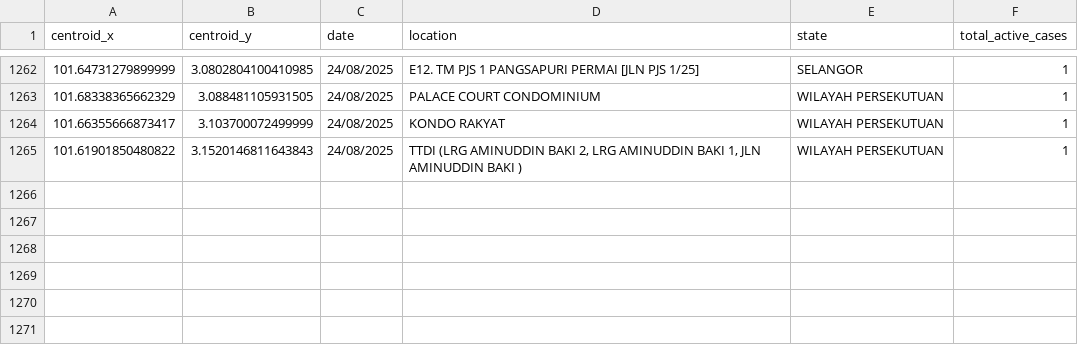
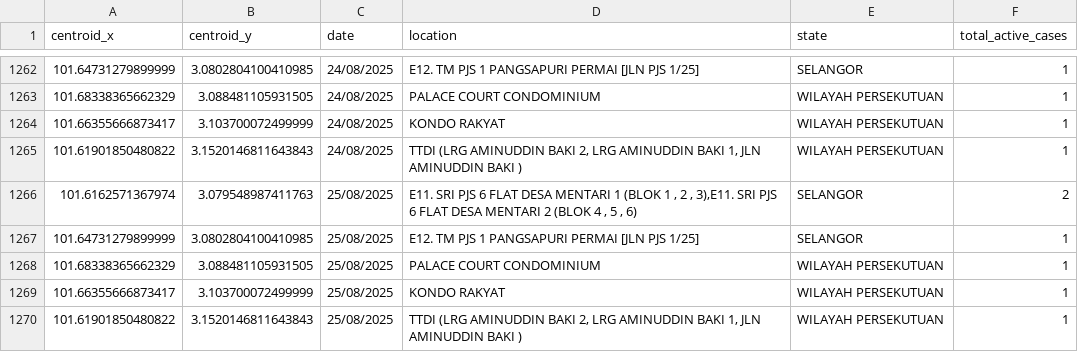
Before and after one commit to adamarbain/DailyScrapDengueData, a CSV file: active_dengue.csv, drawn as a sheet; only a part is shown, gaps mark what is left out.

```diff
--- a/active_dengue.csv
+++ b/active_dengue.csv
@@ -1265 +1265,6 @@ centroid_x,centroid_y,date,location,state,total_active_cases
 101.61901850480822,3.1520146811643843,24/08/2025,"TTDI (LRG AMINUDDIN BAKI 2,  LRG AMINUDDIN BAKI 1, JLN AMINUDDIN BAKI )",WILAYAH PERSEKUTUAN,1
+101.6162571367974,3.079548987411763,25/08/2025,"E11. SRI PJS 6 FLAT DESA MENTARI 1 (BLOK 1 , 2 , 3),E11. SRI PJS 6 FLAT DESA MENTARI 2 (BLOK 4 , 5 , 6)",SELANGOR,2
+101.64731279899999,3.0802804100410985,25/08/2025,E12. TM PJS 1 PANGSAPURI PERMAI [JLN PJS 1/25],SELANGOR,1
+101.68338365662329,3.088481105931505,25/08/2025,PALACE COURT CONDOMINIUM,WILAYAH PERSEKUTUAN,1
+101.66355666873417,3.103700072499999,25/08/2025,KONDO RAKYAT,WILAYAH PERSEKUTUAN,1
+101.61901850480822,3.1520146811643843,25/08/2025,"TTDI (LRG AMINUDDIN BAKI 2,  LRG AMINUDDIN BAKI 1, JLN AMINUDDIN BAKI )",WILAYAH PERSEKUTUAN,1
```
